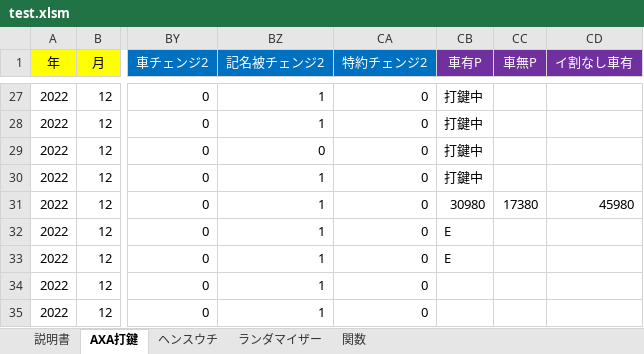
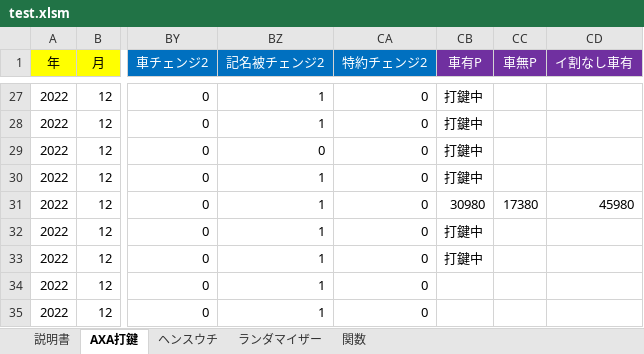
Before and after one commit to yngwaaaa/premium, an Excel workbook: test.xlsm, sheet AXA打鍵, drawn as a sheet; only a part is shown, gaps mark what is left out; values as stored, in another font and other column widths than the file's, no borders; conditional formats not drawn; the diff names each change by its address in the sheet, - before the commit and + after, or states it on an @@ line.

```diff
--- a/test.xlsm (sheet AXA打鍵)
+++ b/test.xlsm (sheet AXA打鍵)
-CB32:CB33 (車有P): E
+CB32:CB33 (車有P): 打鍵中
```
Also changed, not shown: test_backup.xlsm.
